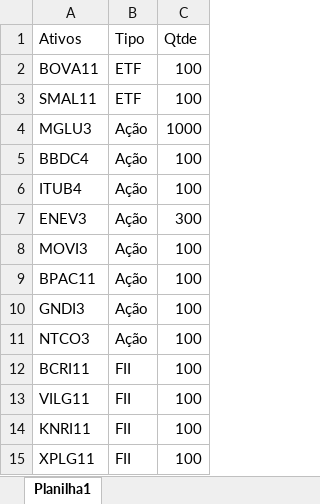
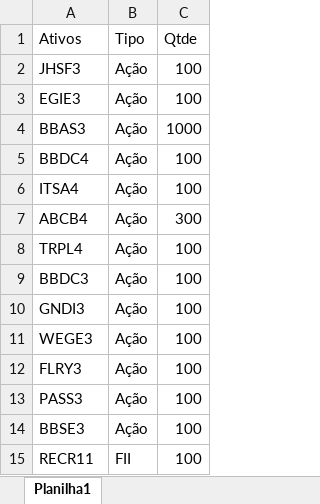
Before and after one commit to thiarly/impressionador-python-course, an Excel workbook: 28 - Integração Python para Finanças/Carteira.xlsx, sheet Planilha1, drawn as a sheet; values as stored, in another font and other column widths than the file's, no borders; removed rows and columns are numbered as before the commit, all else as after; the diff names each change by its address in the sheet, - before the commit and + after, or states it on an @@ line.

Commit message:
Aula 2 Python Finanças

```diff
--- a/28 - Integração Python para Finanças/Carteira.xlsx (sheet Planilha1)
+++ b/28 - Integração Python para Finanças/Carteira.xlsx (sheet Planilha1)
-row 2: BOVA11 | ETF | 100
-row 3: SMAL11 | ETF | 100
+row 2: JHSF3 | Ação | 100
+row 3: EGIE3 | Ação | 100
-A4 (Ativos): MGLU3
+A4 (Ativos): BBAS3
-A6 (Ativos): ITUB4
+A6 (Ativos): ITSA4
-A7 (Ativos): ENEV3
+A7 (Ativos): ABCB4
-A8 (Ativos): MOVI3
+A8 (Ativos): TRPL4
-A9 (Ativos): BPAC11
+A9 (Ativos): BBDC3
-A11 (Ativos): NTCO3
+A11 (Ativos): WEGE3
+row 12: FLRY3 | Ação | 100
+row 13: PASS3 | Ação | 100
+row 14: BBSE3 | Ação | 100
-A15 (Ativos): BCRI11
+A15 (Ativos): RECR11
-row 13: VILG11 | FII | 100
-row 14: KNRI11 | FII | 100
-row 15: XPLG11 | FII | 100
```
Also changed, not shown: 8 other files.
